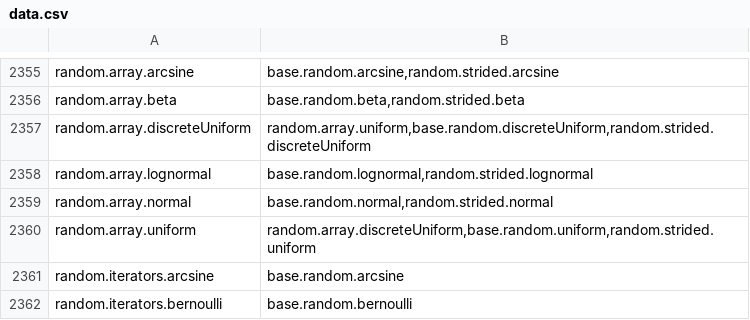
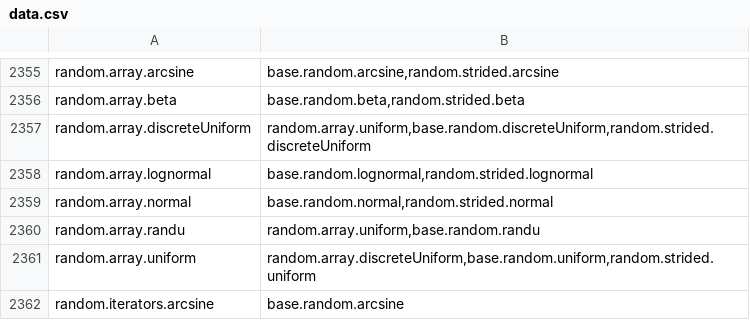
Before and after one commit to stdlib-js/namespace-alias2related, a CSV file: data/data.csv, drawn as a sheet; only a part is shown, gaps mark what is left out; the shorter side is filled out with more unchanged rows.

```diff
--- a/data/data.csv
+++ b/data/data.csv
@@ -2359,2 +2359,3 @@ random.array.lognormal,"base.random.lognormal,random.strided.lognormal"
 random.array.normal,"base.random.normal,random.strided.normal"
+random.array.randu,"random.array.uniform,base.random.randu"
 random.array.uniform,"random.array.discreteUniform,base.random.uniform,random.strided.uniform"
```
Also changed, not shown: 1 other file.
